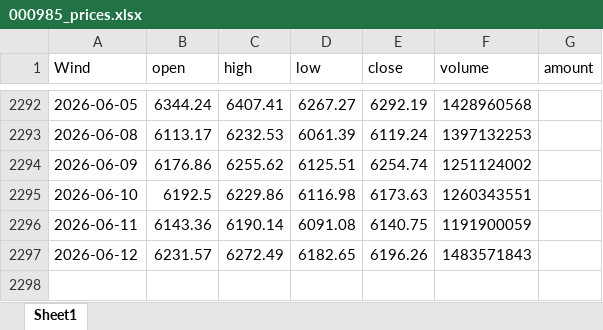
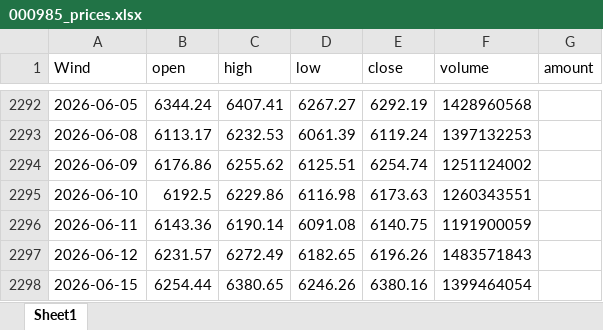
Before and after one commit to kundeyi1/gx_pit_mom_Auto_Bot, an Excel workbook: data/000985_prices.xlsx, sheet Sheet1, drawn as a sheet; only a part is shown, gaps mark what is left out; values as stored, in another font and other column widths than the file's, no borders; the diff names each change by its address in the sheet, - before the commit and + after, or states it on an @@ line.

Commit message:
Auto: update Tushare CITIC data

```diff
--- a/data/000985_prices.xlsx (sheet Sheet1)
+++ b/data/000985_prices.xlsx (sheet Sheet1)
+row 2298: 2026-06-15 | 6254.44 | 6380.65 | 6246.26 | 6380.16 | 1399464054
```
Also changed, not shown: 3 other files.
